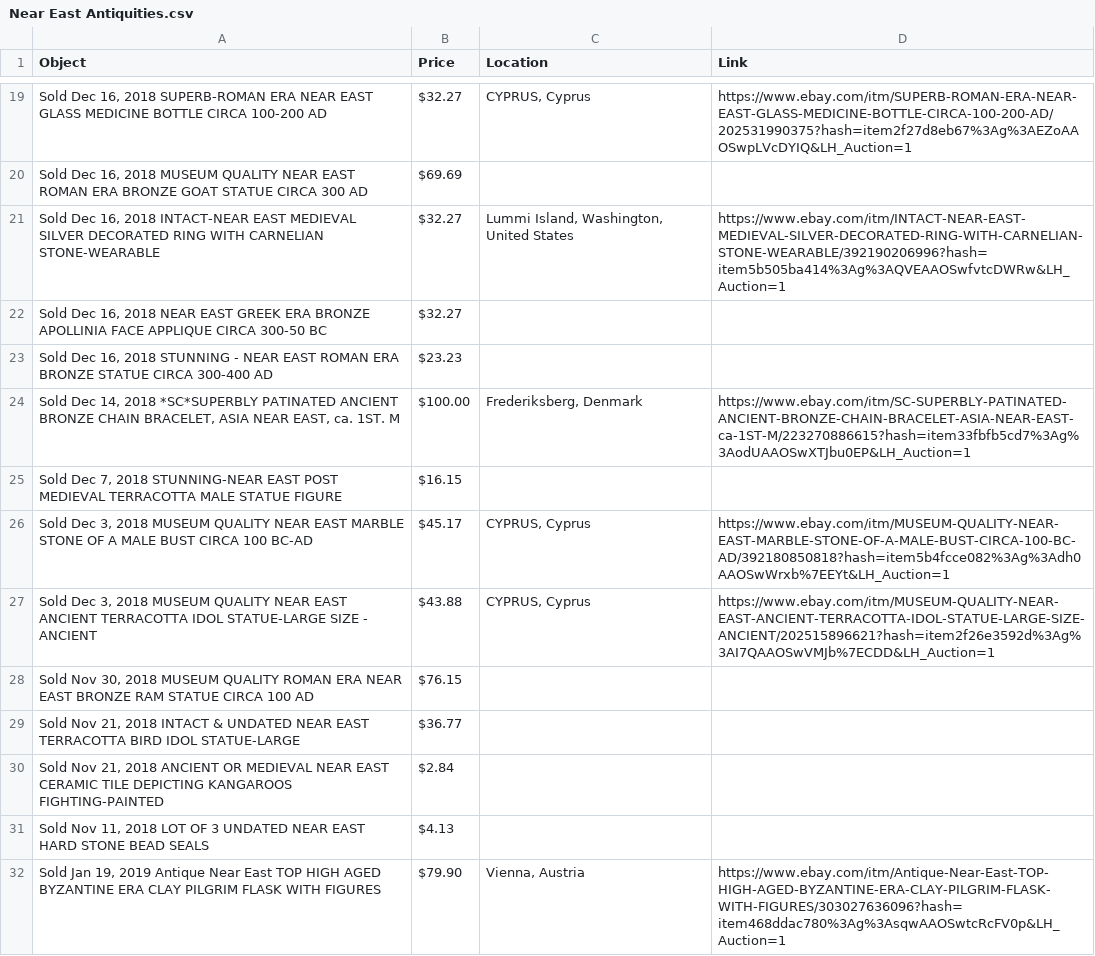
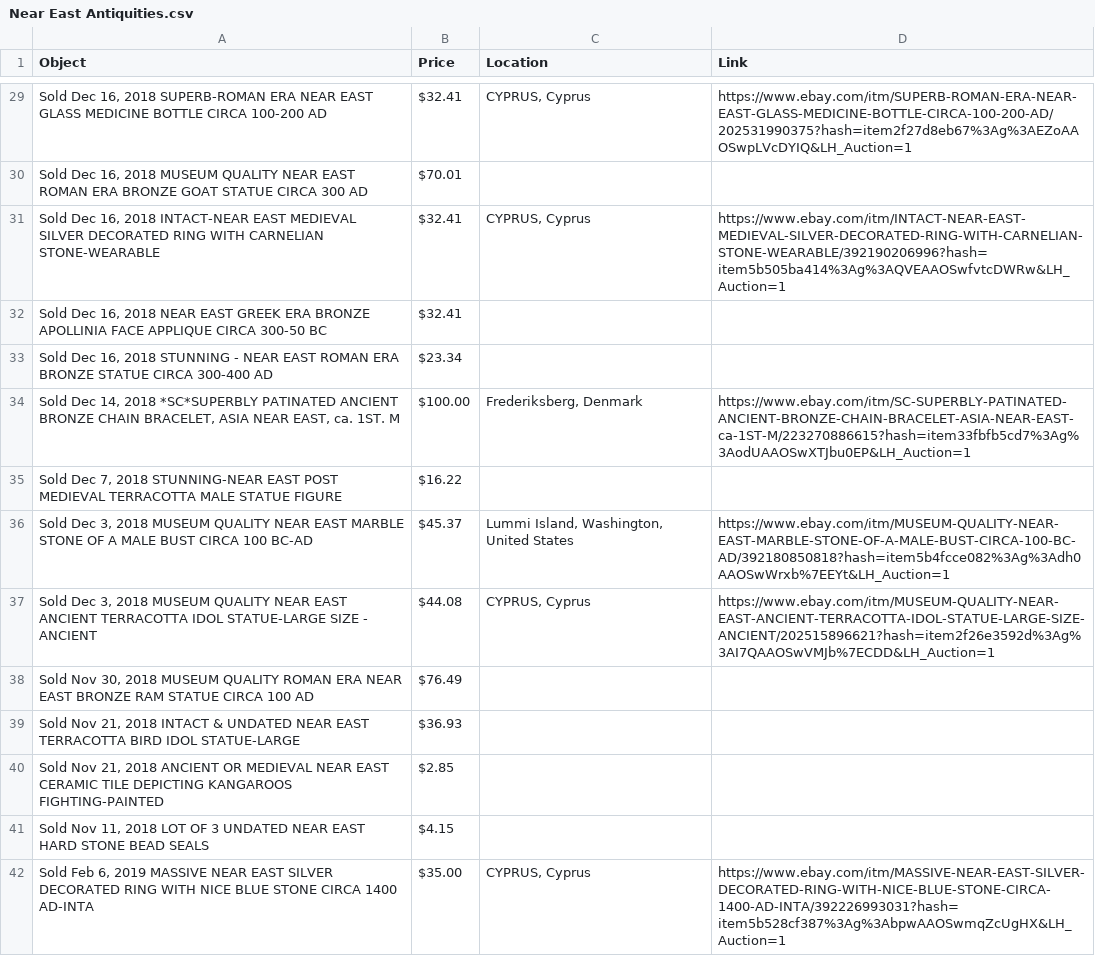
Before and after one commit to maltaweel/eBayScraper, a CSV file: data/Near East Antiquities.csv, drawn as a sheet; only a part is shown, gaps mark what is left out; the shorter side is filled out with more unchanged rows; the diff covers the shown part only.

```diff
--- a/data/Near East Antiquities.csv
+++ b/data/Near East Antiquities.csv
@@ -19,13 +29,14 @@ Object,Price,Location,Link
-"Sold  Dec 16, 2018 SUPERB-ROMAN ERA NEAR EAST GLASS MEDICINE BOTTLE CIRCA 100-200 AD",$32.27,"CYPRUS, Cyprus",https://www.ebay.com/itm/SUPERB-ROMAN-ERA-NEAR-EAST-GLASS-MEDICINE-BOTTLE-CIRCA-100-200-AD/202531990375?hash=item2f27d8eb67%3Ag%3AEZoAAOSwpLVcDYIQ&LH_Auction=1
-"Sold  Dec 16, 2018 MUSEUM QUALITY NEAR EAST ROMAN ERA BRONZE GOAT STATUE CIRCA 300 AD",$69.69,,
-"Sold  Dec 16, 2018 INTACT-NEAR EAST MEDIEVAL SILVER DECORATED RING WITH CARNELIAN STONE-WEARABLE",$32.27,"Lummi Island, Washington, United States",https://www.ebay.com/itm/INTACT-NEAR-EAST-MEDIEVAL-SILVER-DECORATED-RING-WITH-CARNELIAN-STONE-WEARABLE/392190206996?hash=item5b505ba414%3Ag%3AQVEAAOSwfvtcDWRw&LH_Auction=1
-"Sold  Dec 16, 2018 NEAR EAST GREEK ERA BRONZE APOLLINIA FACE APPLIQUE CIRCA 300-50 BC",$32.27,,
-"Sold  Dec 16, 2018 STUNNING - NEAR EAST ROMAN ERA BRONZE STATUE CIRCA 300-400 AD",$23.23,,
+"Sold  Dec 16, 2018 SUPERB-ROMAN ERA NEAR EAST GLASS MEDICINE BOTTLE CIRCA 100-200 AD",$32.41,"CYPRUS, Cyprus",https://www.ebay.com/itm/SUPERB-ROMAN-ERA-NEAR-EAST-GLASS-MEDICINE-BOTTLE-CIRCA-100-200-AD/202531990375?hash=item2f27d8eb67%3Ag%3AEZoAAOSwpLVcDYIQ&LH_Auction=1
+"Sold  Dec 16, 2018 MUSEUM QUALITY NEAR EAST ROMAN ERA BRONZE GOAT STATUE CIRCA 300 AD",$70.01,,
+"Sold  Dec 16, 2018 INTACT-NEAR EAST MEDIEVAL SILVER DECORATED RING WITH CARNELIAN STONE-WEARABLE",$32.41,"CYPRUS, Cyprus",https://www.ebay.com/itm/INTACT-NEAR-EAST-MEDIEVAL-SILVER-DECORATED-RING-WITH-CARNELIAN-STONE-WEARABLE/392190206996?hash=item5b505ba414%3Ag%3AQVEAAOSwfvtcDWRw&LH_Auction=1
+"Sold  Dec 16, 2018 NEAR EAST GREEK ERA BRONZE APOLLINIA FACE APPLIQUE CIRCA 300-50 BC",$32.41,,
+"Sold  Dec 16, 2018 STUNNING - NEAR EAST ROMAN ERA BRONZE STATUE CIRCA 300-400 AD",$23.34,,
 "Sold  Dec 14, 2018 *SC*SUPERBLY PATINATED ANCIENT BRONZE CHAIN BRACELET, ASIA NEAR EAST, ca. 1ST. M",$100.00,"Frederiksberg, Denmark",https://www.ebay.com/itm/SC-SUPERBLY-PATINATED-ANCIENT-BRONZE-CHAIN-BRACELET-ASIA-NEAR-EAST-ca-1ST-M/223270886615?hash=item33fbfb5cd7%3Ag%3AodUAAOSwXTJbu0EP&LH_Auction=1
-"Sold  Dec 7, 2018 STUNNING-NEAR EAST POST MEDIEVAL TERRACOTTA MALE STATUE FIGURE",$16.15,,
-"Sold  Dec 3, 2018 MUSEUM QUALITY NEAR EAST MARBLE STONE OF A MALE BUST CIRCA 100 BC-AD",$45.17,"CYPRUS, Cyprus",https://www.ebay.com/itm/MUSEUM-QUALITY-NEAR-EAST-MARBLE-STONE-OF-A-MALE-BUST-CIRCA-100-BC-AD/392180850818?hash=item5b4fcce082%3Ag%3Adh0AAOSwWrxb%7EEYt&LH_Auction=1
-"Sold  Dec 3, 2018 MUSEUM QUALITY NEAR EAST ANCIENT TERRACOTTA IDOL STATUE-LARGE SIZE - ANCIENT",$43.88,"CYPRUS, Cyprus",https://www.ebay.com/itm/MUSEUM-QUALITY-NEAR-EAST-ANCIENT-TERRACOTTA-IDOL-STATUE-LARGE-SIZE-ANCIENT/202515896621?hash=item2f26e3592d%3Ag%3AI7QAAOSwVMJb%7ECDD&LH_Auction=1
-"Sold  Nov 30, 2018 MUSEUM QUALITY ROMAN ERA NEAR EAST BRONZE RAM STATUE CIRCA 100 AD",$76.15,,
-"Sold  Nov 21, 2018 INTACT & UNDATED NEAR EAST TERRACOTTA BIRD IDOL STATUE-LARGE",$36.77,,
-"Sold  Nov 21, 2018 ANCIENT OR MEDIEVAL NEAR EAST CERAMIC TILE DEPICTING KANGAROOS FIGHTING-PAINTED",$2.84,,
-"Sold  Nov 11, 2018 LOT OF 3 UNDATED NEAR EAST HARD STONE BEAD SEALS",$4.13,,
+"Sold  Dec 7, 2018 STUNNING-NEAR EAST POST MEDIEVAL TERRACOTTA MALE STATUE FIGURE",$16.22,,
+"Sold  Dec 3, 2018 MUSEUM QUALITY NEAR EAST MARBLE STONE OF A MALE BUST CIRCA 100 BC-AD",$45.37,"Lummi Island, Washington, United States",https://www.ebay.com/itm/MUSEUM-QUALITY-NEAR-EAST-MARBLE-STONE-OF-A-MALE-BUST-CIRCA-100-BC-AD/392180850818?hash=item5b4fcce082%3Ag%3Adh0AAOSwWrxb%7EEYt&LH_Auction=1
+"Sold  Dec 3, 2018 MUSEUM QUALITY NEAR EAST ANCIENT TERRACOTTA IDOL STATUE-LARGE SIZE - ANCIENT",$44.08,"CYPRUS, Cyprus",https://www.ebay.com/itm/MUSEUM-QUALITY-NEAR-EAST-ANCIENT-TERRACOTTA-IDOL-STATUE-LARGE-SIZE-ANCIENT/202515896621?hash=item2f26e3592d%3Ag%3AI7QAAOSwVMJb%7ECDD&LH_Auction=1
+"Sold  Nov 30, 2018 MUSEUM QUALITY ROMAN ERA NEAR EAST BRONZE RAM STATUE CIRCA 100 AD",$76.49,,
+"Sold  Nov 21, 2018 INTACT & UNDATED NEAR EAST TERRACOTTA BIRD IDOL STATUE-LARGE",$36.93,,
+"Sold  Nov 21, 2018 ANCIENT OR MEDIEVAL NEAR EAST CERAMIC TILE DEPICTING KANGAROOS FIGHTING-PAINTED",$2.85,,
+"Sold  Nov 11, 2018 LOT OF 3 UNDATED NEAR EAST HARD STONE BEAD SEALS",$4.15,,
+"Sold  Feb 6, 2019  MASSIVE NEAR EAST SILVER DECORATED RING WITH NICE BLUE STONE CIRCA 1400 AD-INTA",$35.00,"CYPRUS, Cyprus",https://www.ebay.com/itm/MASSIVE-NEAR-EAST-SILVER-DECORATED-RING-WITH-NICE-BLUE-STONE-CIRCA-1400-AD-INTA/392226993031?hash=item5b528cf387%3Ag%3AbpwAAOSwmqZcUgHX&LH_Auction=1
```
Also changed, not shown: 19 added rows and 42 edited cells elsewhere in this file, data/Antiquities of The Americas.csv, data/Greek Antiquities.csv, 15 other files.
